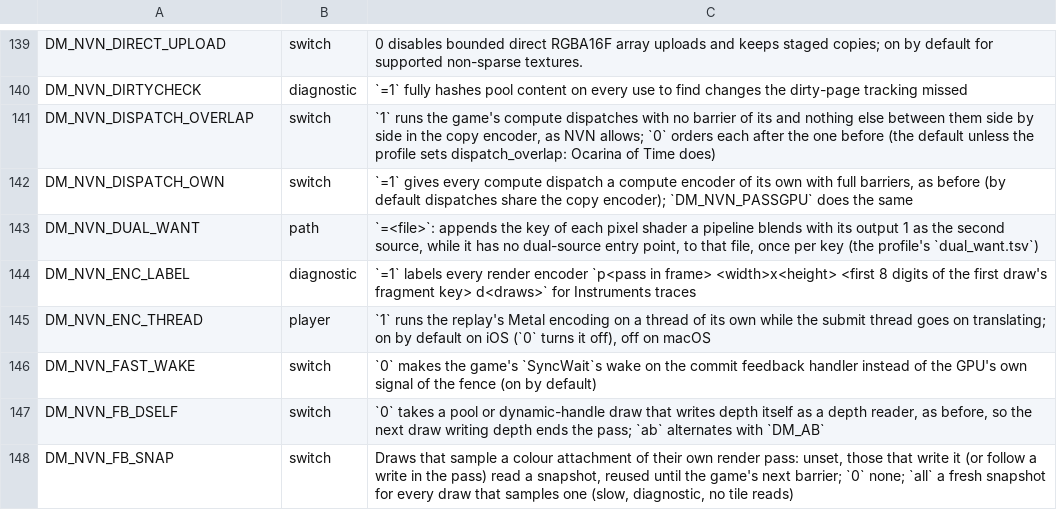
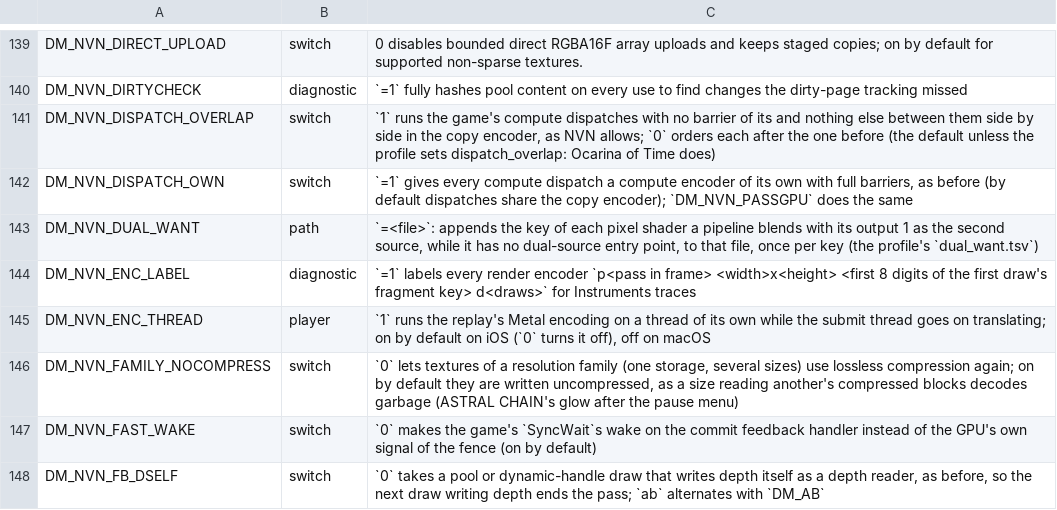
Before and after one commit to Melonboy22/greenhat-game, a TSV file: docs/env_switches.tsv, drawn as a sheet; only a part is shown, gaps mark what is left out; the shorter side is filled out with more unchanged rows; the diff names each change by its address in the sheet, - before the commit and + after, or states it on an @@ line.

```diff
--- a/docs/env_switches.tsv
+++ b/docs/env_switches.tsv
+row 146: DM_NVN_FAMILY_NOCOMPRESS | switch | `0` lets textures of a resolution family (one storage, several sizes) use lossless compression again; on by default they are written uncompressed, as a size reading another's compressed blocks decodes garbage (ASTRAL CHAIN's glow after the pause menu)
```
Also changed, not shown: dm/games/0400486024DEC000/game.tsv, 5 other files.
